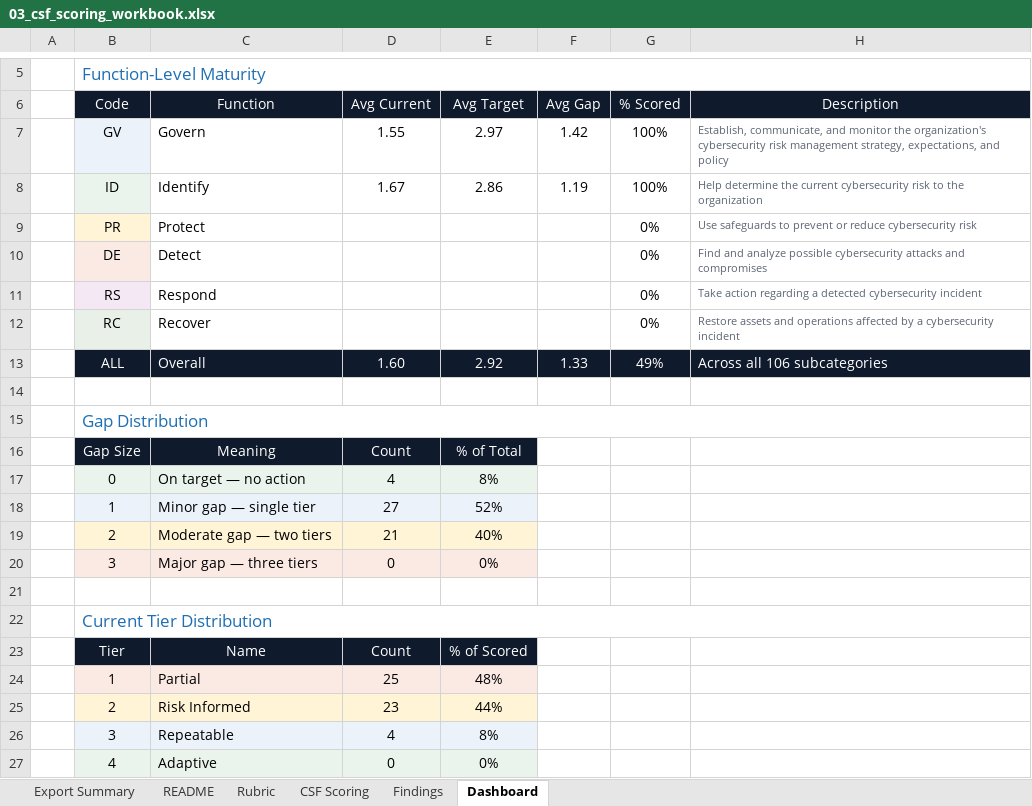
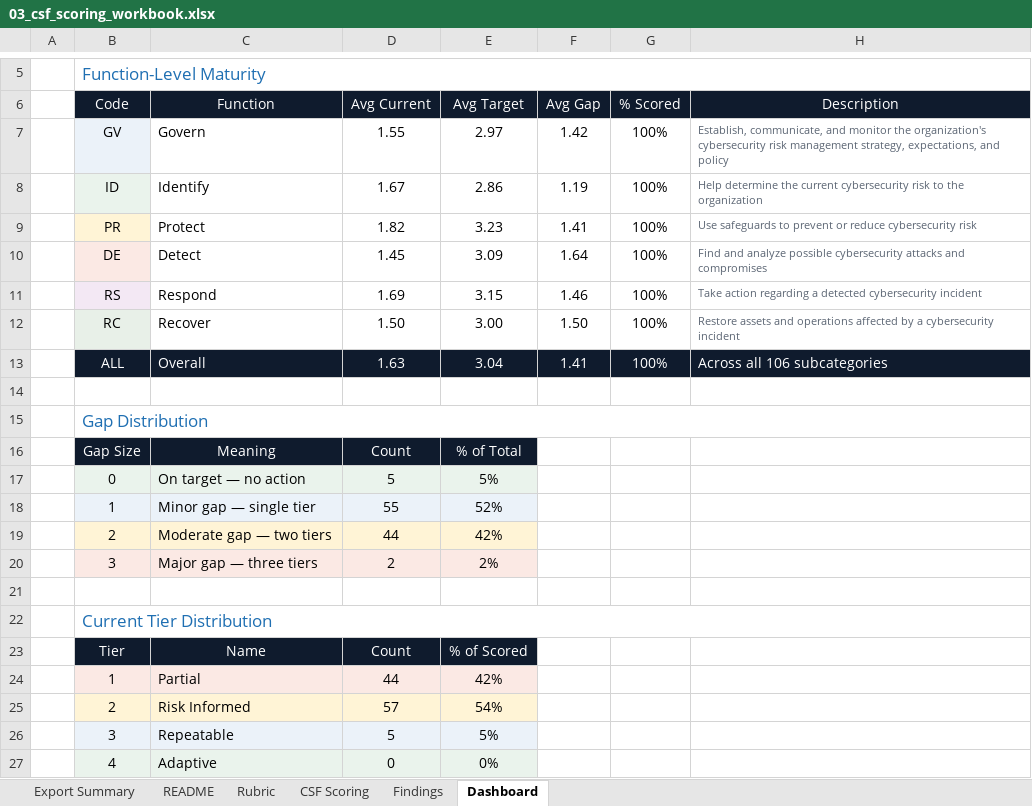
Before and after one commit to James-Minh-Bui/nist-csf-assessment, an Excel workbook: 03_csf_scoring_workbook.xlsx, sheet Dashboard, drawn as a sheet; only a part is shown, gaps mark what is left out; values as stored, in another font and other column widths than the file's, no borders; removed rows and columns are numbered as before the commit, all else as after; the diff names each change by its address in the sheet, - before the commit and + after, or states it on an @@ line.

```diff
--- a/03_csf_scoring_workbook.xlsx (sheet Dashboard)
+++ b/03_csf_scoring_workbook.xlsx (sheet Dashboard)
-row 9:  | PR | Protect |  |  |  | 0% | Use safeguards to prevent or reduce cybersecurity risk
-row 10:  | DE | Detect |  |  |  | 0% | Find and analyze possible cybersecurity attacks and compromises
-row 11:  | RS | Respond |  |  |  | 0% | Take action regarding a detected cybersecurity incident
-row 12:  | RC | Recover |  |  |  | 0% | Restore assets and operations affected by a cybersecurity incident
-row 13:  | ALL | Overall | 1.60 | 2.92 | 1.33 | 49% | Across all 106 subcategories
+row 9:  | PR | Protect | 1.82 | 3.23 | 1.41 | 100% | Use safeguards to prevent or reduce cybersecurity risk
+row 10:  | DE | Detect | 1.45 | 3.09 | 1.64 | 100% | Find and analyze possible cybersecurity attacks and compromises
+row 11:  | RS | Respond | 1.69 | 3.15 | 1.46 | 100% | Take action regarding a detected cybersecurity incident
+row 12:  | RC | Recover | 1.50 | 3.00 | 1.50 | 100% | Restore assets and operations affected by a cybersecurity incident
+row 13:  | ALL | Overall | 1.63 | 3.04 | 1.41 | 100% | Across all 106 subcategories
-D17 (Avg Current): 4
+D17 (Avg Current): 5
-E17 (Avg Target): 8%
+E17 (Avg Target): 5%
-D18 (Avg Current): 27
+D18 (Avg Current): 55
-D19 (Avg Current): 21
+D19 (Avg Current): 44
-E19 (Avg Target): 40%
+E19 (Avg Target): 42%
-D20 (Avg Current): 0
+D20 (Avg Current): 2
-E20 (Avg Target): 0%
+E20 (Avg Target): 2%
-D24 (Avg Current): 25
+D24 (Avg Current): 44
-E24 (Avg Target): 48%
+E24 (Avg Target): 42%
-D25 (Avg Current): 23
+D25 (Avg Current): 57
-E25 (Avg Target): 44%
+E25 (Avg Target): 54%
-D26 (Avg Current): 4
+D26 (Avg Current): 5
-E26 (Avg Target): 8%
+E26 (Avg Target): 5%
```
Also changed, not shown: sheet CSF Scoring, sheet Findings, 1 other file.
